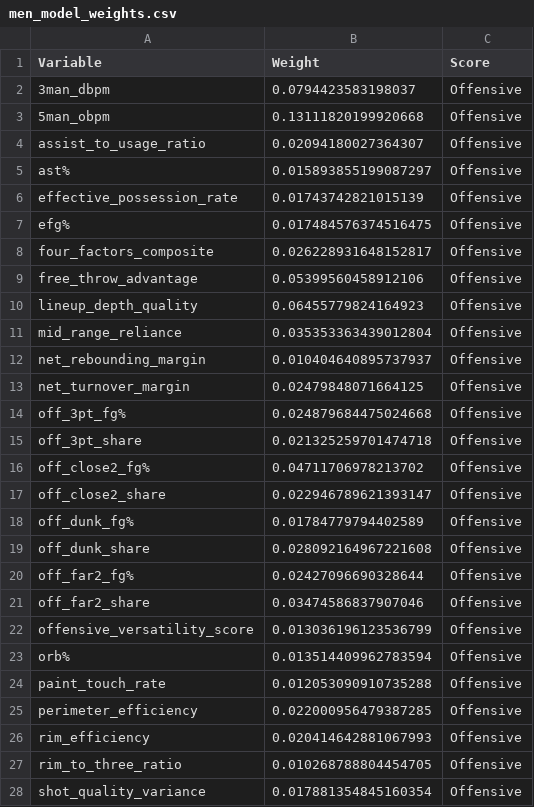
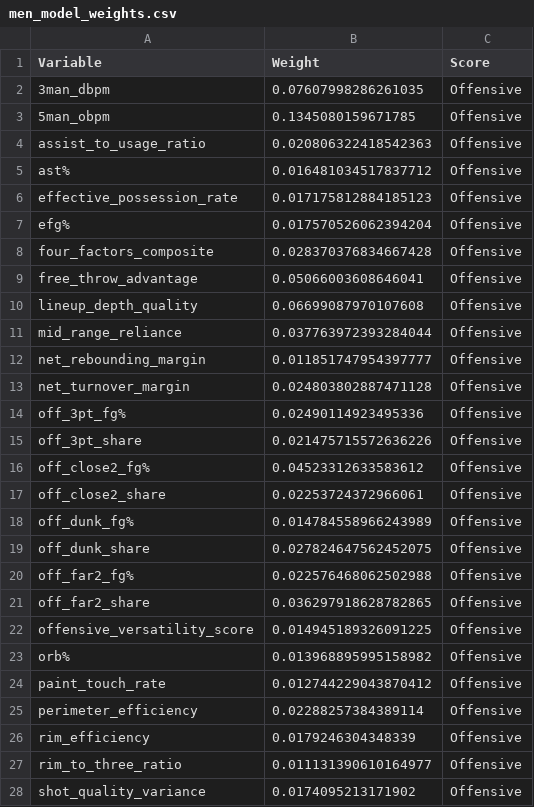
Before and after one commit to kj-1220/ncaa-tournament-app, a CSV file: backend/data/men/men_model_weights.csv, drawn as a sheet; only a part is shown; the diff covers the shown part only.

```diff
--- a/backend/data/men/men_model_weights.csv
+++ b/backend/data/men/men_model_weights.csv
@@ -1,28 +1,28 @@
 Variable,Weight,Score
-3man_dbpm,0.0794423583198037,Offensive
-5man_obpm,0.13111820199920668,Offensive
-assist_to_usage_ratio,0.02094180027364307,Offensive
-ast%,0.015893855199087297,Offensive
-effective_possession_rate,0.01743742821015139,Offensive
-efg%,0.017484576374516475,Offensive
-four_factors_composite,0.026228931648152817,Offensive
-free_throw_advantage,0.05399560458912106,Offensive
-lineup_depth_quality,0.06455779824164923,Offensive
-mid_range_reliance,0.035353363439012804,Offensive
-net_rebounding_margin,0.010404640895737937,Offensive
-net_turnover_margin,0.02479848071664125,Offensive
-off_3pt_fg%,0.024879684475024668,Offensive
-off_3pt_share,0.021325259701474718,Offensive
-off_close2_fg%,0.04711706978213702,Offensive
-off_close2_share,0.022946789621393147,Offensive
-off_dunk_fg%,0.01784779794402589,Offensive
-off_dunk_share,0.028092164967221608,Offensive
-off_far2_fg%,0.02427096690328644,Offensive
-off_far2_share,0.03474586837907046,Offensive
-offensive_versatility_score,0.013036196123536799,Offensive
-orb%,0.013514409962783594,Offensive
-paint_touch_rate,0.012053090910735288,Offensive
-perimeter_efficiency,0.022000956479387285,Offensive
-rim_efficiency,0.020414642881067993,Offensive
-rim_to_three_ratio,0.010268788804454705,Offensive
-shot_quality_variance,0.017881354845160354,Offensive
+3man_dbpm,0.07607998286261035,Offensive
+5man_obpm,0.1345080159671785,Offensive
+assist_to_usage_ratio,0.020806322418542363,Offensive
+ast%,0.016481034517837712,Offensive
+effective_possession_rate,0.017175812884185123,Offensive
+efg%,0.017570526062394204,Offensive
+four_factors_composite,0.028370376834667428,Offensive
+free_throw_advantage,0.05066003608646041,Offensive
+lineup_depth_quality,0.06699087970107608,Offensive
+mid_range_reliance,0.037763972393284044,Offensive
+net_rebounding_margin,0.011851747954397777,Offensive
+net_turnover_margin,0.024803802887471128,Offensive
+off_3pt_fg%,0.02490114923495336,Offensive
+off_3pt_share,0.021475715572636226,Offensive
+off_close2_fg%,0.04523312633583612,Offensive
+off_close2_share,0.02253724372966061,Offensive
+off_dunk_fg%,0.014784558966243989,Offensive
+off_dunk_share,0.027824647562452075,Offensive
+off_far2_fg%,0.022576468062502988,Offensive
+off_far2_share,0.036297918628782865,Offensive
+offensive_versatility_score,0.014945189326091225,Offensive
+orb%,0.013968895995158982,Offensive
+paint_touch_rate,0.012744229043870412,Offensive
+perimeter_efficiency,0.02288257384389114,Offensive
+rim_efficiency,0.0179246304348339,Offensive
+rim_to_three_ratio,0.011131390610164977,Offensive
+shot_quality_variance,0.0174095213171902,Offensive
```
Also changed, not shown: 48 edited cells elsewhere in this file, backend/data/men/men_2026_teams_training.csv, backend/data/men/men_teams_output.csv, 6 other files.
